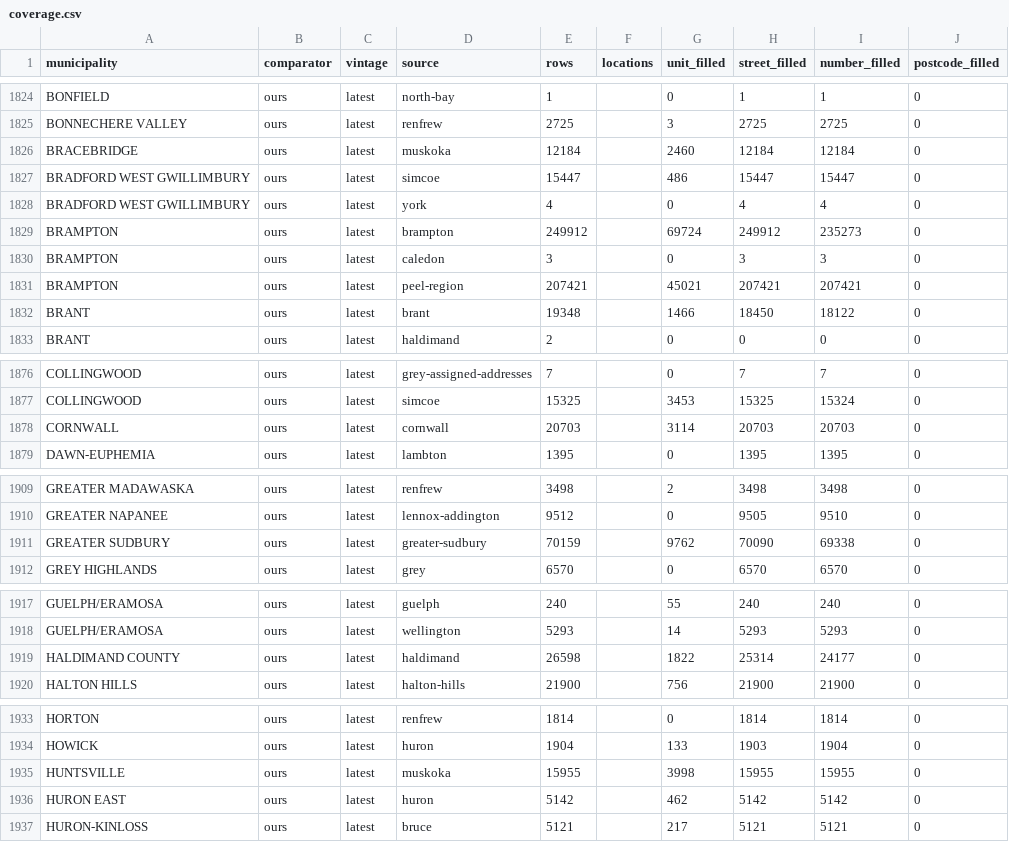
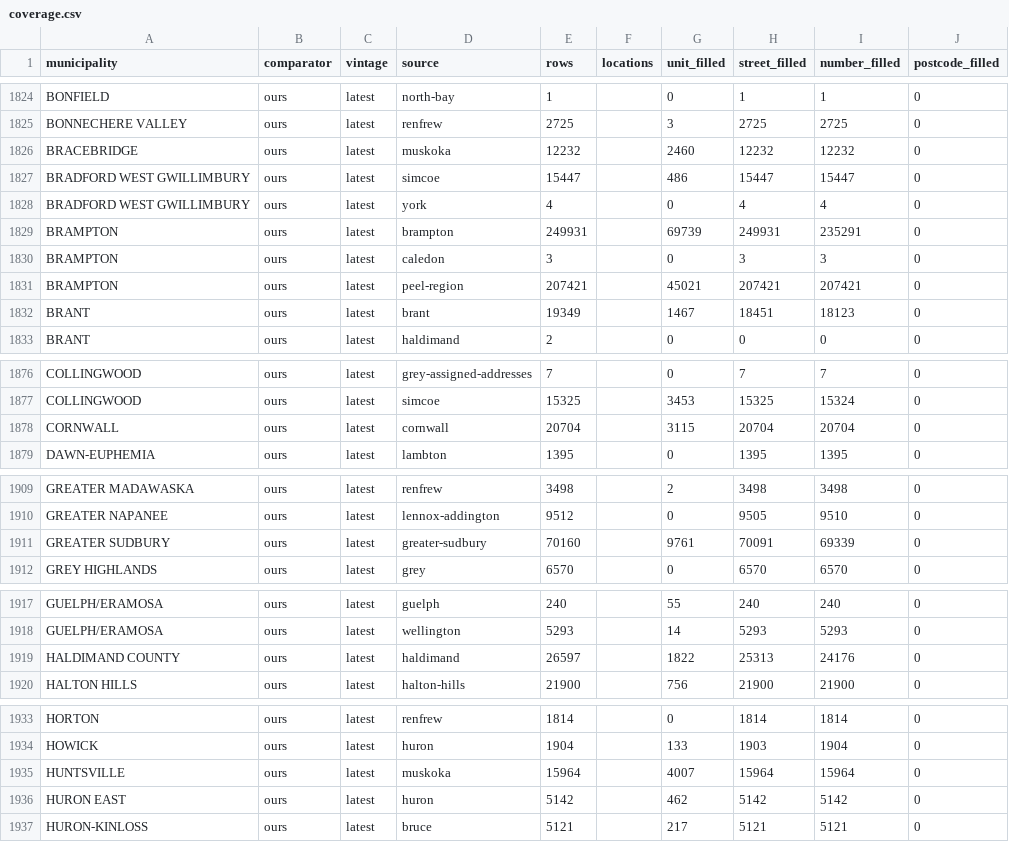
Before and after one commit to skfd/ontario-address-changes, a CSV file: priorart/coverage.csv, drawn as a sheet; only a part is shown, gaps mark what is left out; the diff covers the shown part only.

```diff
--- a/priorart/coverage.csv
+++ b/priorart/coverage.csv
@@ -1825,9 +1825,9 @@ BONFIELD,ours,latest,north-bay,1,,0,1,1,0
 BONNECHERE VALLEY,ours,latest,renfrew,2725,,3,2725,2725,0
-BRACEBRIDGE,ours,latest,muskoka,12184,,2460,12184,12184,0
+BRACEBRIDGE,ours,latest,muskoka,12232,,2460,12232,12232,0
 BRADFORD WEST GWILLIMBURY,ours,latest,simcoe,15447,,486,15447,15447,0
 BRADFORD WEST GWILLIMBURY,ours,latest,york,4,,0,4,4,0
-BRAMPTON,ours,latest,brampton,249912,,69724,249912,235273,0
+BRAMPTON,ours,latest,brampton,249931,,69739,249931,235291,0
 BRAMPTON,ours,latest,caledon,3,,0,3,3,0
 BRAMPTON,ours,latest,peel-region,207421,,45021,207421,207421,0
-BRANT,ours,latest,brant,19348,,1466,18450,18122,0
+BRANT,ours,latest,brant,19349,,1467,18451,18123,0
 BRANT,ours,latest,haldimand,2,,0,0,0,0
@@ -1877,3 +1877,3 @@ COLLINGWOOD,ours,latest,grey-assigned-addresses,7,,0,7,7,0
 COLLINGWOOD,ours,latest,simcoe,15325,,3453,15325,15324,0
-CORNWALL,ours,latest,cornwall,20703,,3114,20703,20703,0
+CORNWALL,ours,latest,cornwall,20704,,3115,20704,20704,0
 DAWN-EUPHEMIA,ours,latest,lambton,1395,,0,1395,1395,0
@@ -1910,3 +1910,3 @@ GREATER MADAWASKA,ours,latest,renfrew,3498,,2,3498,3498,0
 GREATER NAPANEE,ours,latest,lennox-addington,9512,,0,9505,9510,0
-GREATER SUDBURY,ours,latest,greater-sudbury,70159,,9762,70090,69338,0
+GREATER SUDBURY,ours,latest,greater-sudbury,70160,,9761,70091,69339,0
 GREY HIGHLANDS,ours,latest,grey,6570,,0,6570,6570,0
@@ -1918,3 +1918,3 @@ GUELPH/ERAMOSA,ours,latest,guelph,240,,55,240,240,0
 GUELPH/ERAMOSA,ours,latest,wellington,5293,,14,5293,5293,0
-HALDIMAND COUNTY,ours,latest,haldimand,26598,,1822,25314,24177,0
+HALDIMAND COUNTY,ours,latest,haldimand,26597,,1822,25313,24176,0
 HALTON HILLS,ours,latest,halton-hills,21900,,756,21900,21900,0
@@ -1934,3 +1934,3 @@ HORTON,ours,latest,renfrew,1814,,0,1814,1814,0
 HOWICK,ours,latest,huron,1904,,133,1903,1904,0
-HUNTSVILLE,ours,latest,muskoka,15955,,3998,15955,15955,0
+HUNTSVILLE,ours,latest,muskoka,15964,,4007,15964,15964,0
 HURON EAST,ours,latest,huron,5142,,462,5142,5142,0
```
Also changed, not shown: 8 edited cells elsewhere in this file, 9 other files.
